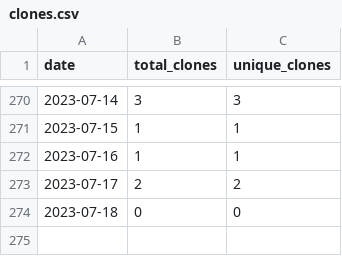
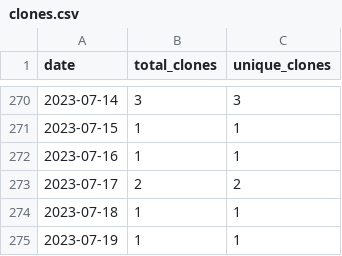
Before and after one commit to merrymitch/COMP3350, a CSV file: .traffic/clones.csv, drawn as a sheet; only a part is shown, gaps mark what is left out.

Commit message:
Updating repository traffic

```diff
--- a/.traffic/clones.csv
+++ b/.traffic/clones.csv
@@ -273,2 +273,3 @@ date,total_clones,unique_clones
 2023-07-17,2,2
-2023-07-18,0,0
+2023-07-18,1,1
+2023-07-19,1,1
```
Also changed, not shown: .traffic/views.csv, 3 other files.
